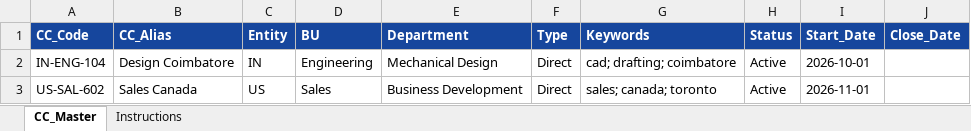
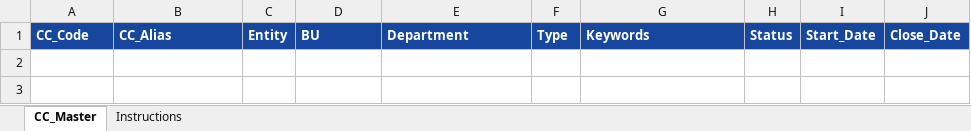
Before and after one commit to kirubakar7-hash/Cost-centre-master, an Excel workbook: templates/SolidPro_CC_Master_Template.xlsx, sheet CC_Master, drawn as a sheet; values as stored, in another font and other column widths than the file's, no borders; the diff names each change by its address in the sheet, - before the commit and + after, or states it on an @@ line.

```diff
--- a/templates/SolidPro_CC_Master_Template.xlsx (sheet CC_Master)
+++ b/templates/SolidPro_CC_Master_Template.xlsx (sheet CC_Master)
-row 2: IN-ENG-104 | Design Coimbatore | IN | Engineering | Mechanical Design | Direct | cad; drafting; coimbatore | Active | 2026-10-01
-row 3: US-SAL-602 | Sales Canada | US | Sales | Business Development | Direct | sales; canada; toronto | Active | 2026-11-01
```
Also changed, not shown: sheet Instructions, templates/SolidPro_CC_Financials_Template.xlsx, templates/SolidPro_CC_Owner_Mapping_Template.xlsx, 16 other files.
